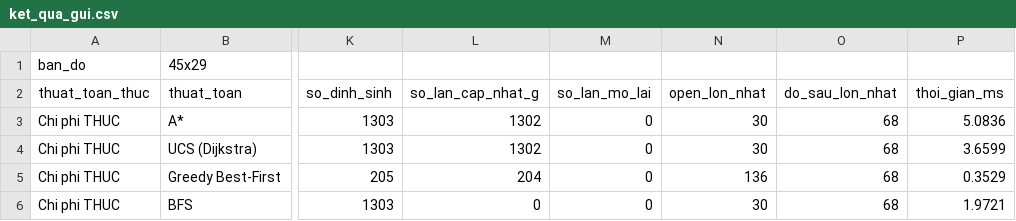
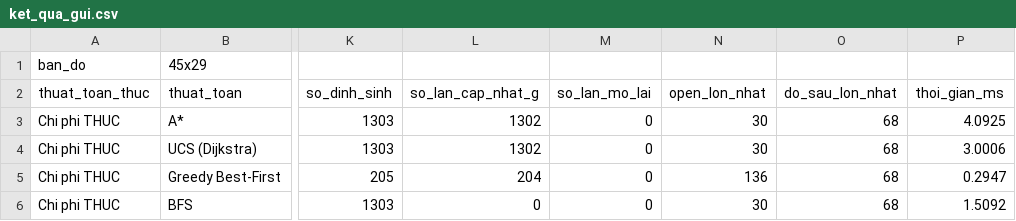
Before and after one commit to kh4i-dev/de48-mo-phong-astar, a CSV file: results/ket_qua_gui.csv, drawn as a sheet; only a part is shown, gaps mark what is left out; the diff names each change by its address in the sheet, - before the commit and + after, or states it on an @@ line.

```diff
--- a/results/ket_qua_gui.csv
+++ b/results/ket_qua_gui.csv
-P3 (thoi_gian_ms): 5.0836
+P3 (thoi_gian_ms): 4.0925
-P4 (thoi_gian_ms): 3.6599
+P4 (thoi_gian_ms): 3.0006
-P5 (thoi_gian_ms): 0.3529
+P5 (thoi_gian_ms): 0.2947
-P6 (thoi_gian_ms): 1.9721
+P6 (thoi_gian_ms): 1.5092
```
Also changed, not shown: 1 other file.
